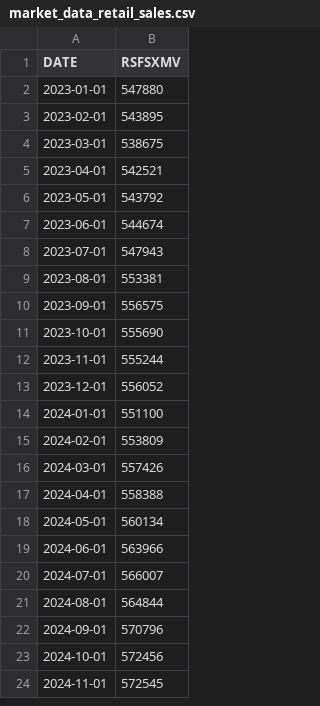
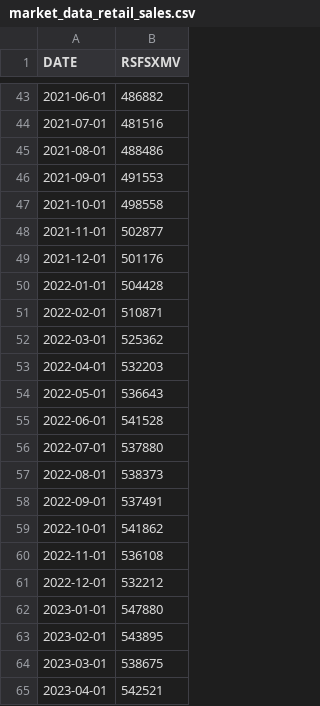
Before and after one commit to aaronmunford/Alt-Data_Pulse-Dashboard, a CSV file: data/market_data_retail_sales.csv, drawn as a sheet; only a part is shown, gaps mark what is left out; the shorter side is filled out with more unchanged rows; the diff covers the shown part only.

```diff
--- a/data/market_data_retail_sales.csv
+++ b/data/market_data_retail_sales.csv
@@ -2 +43,20 @@ DATE,RSFSXMV
+2021-06-01,486882
+2021-07-01,481516
+2021-08-01,488486
+2021-09-01,491553
+2021-10-01,498558
+2021-11-01,502877
+2021-12-01,501176
+2022-01-01,504428
+2022-02-01,510871
+2022-03-01,525362
+2022-04-01,532203
+2022-05-01,536643
+2022-06-01,541528
+2022-07-01,537880
+2022-08-01,538373
+2022-09-01,537491
+2022-10-01,541862
+2022-11-01,536108
+2022-12-01,532212
 2023-01-01,547880
```
Also changed, not shown: 41 added rows elsewhere in this file, data/market_data_stocks.csv, 11 other files.
